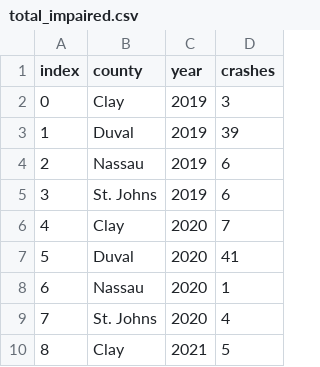
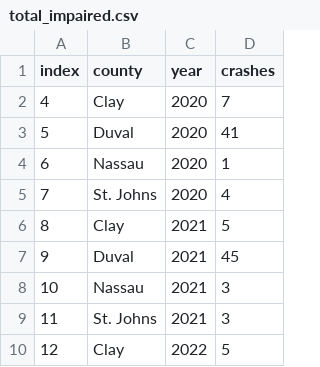
Before and after one commit to NorthFloridaTPO/NFTPO_AnnualMobilityReport2026, a CSV file: data/total_impaired.csv, drawn as a sheet; only a part is shown; the shorter side is filled out with more unchanged rows.

```diff
--- a/data/total_impaired.csv
+++ b/data/total_impaired.csv
@@ -1,6 +1,2 @@
 index,county,year,crashes
-0,Clay,2019,3
-1,Duval,2019,39
-2,Nassau,2019,6
-3,St. Johns,2019,6
 4,Clay,2020,7
```
Also changed, not shown: data/cost_serious_injury.csv, data/drivers.csv, 13 other files.
